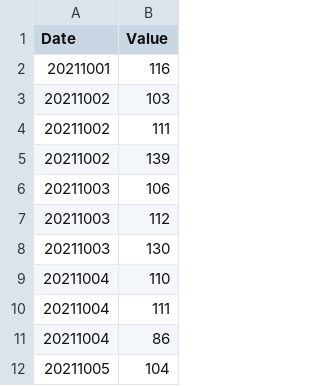
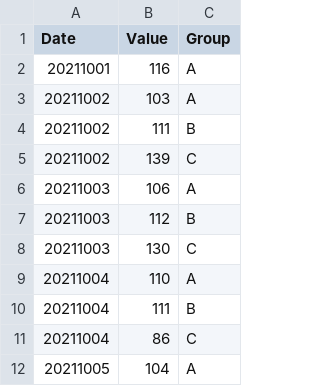
Before and after one commit to colinw7/CQCharts, a CSV file: data/data/date_dist.csv, drawn as a sheet; only a part is shown; the diff names each change by its address in the sheet, - before the commit and + after, or states it on an @@ line.

```diff
--- a/data/data/date_dist.csv
+++ b/data/data/date_dist.csv
+column C (Group), rows 2-12: A | A | B | C | A | B | C | A | B | C | A
```
Also changed, not shown: 5 other files.
